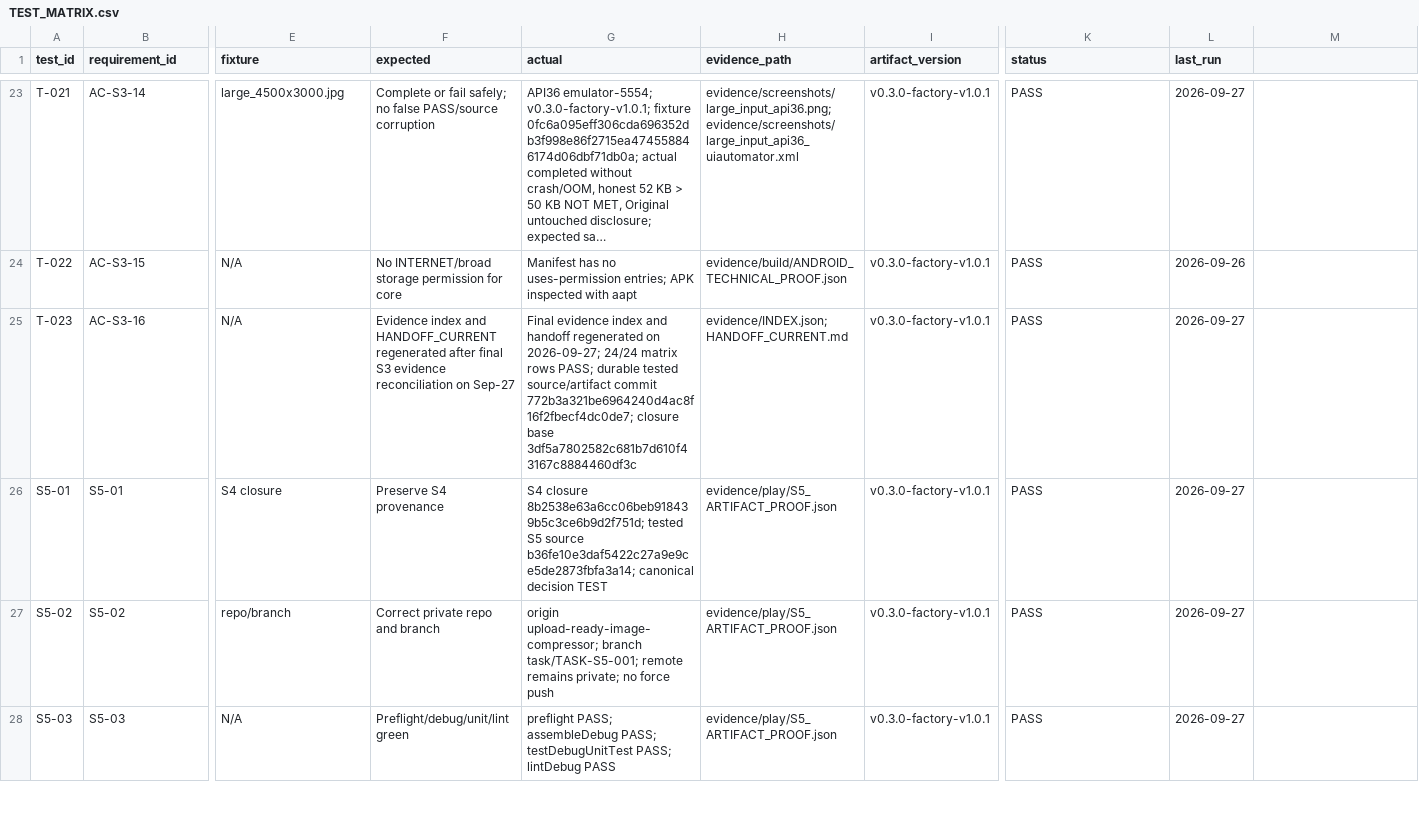
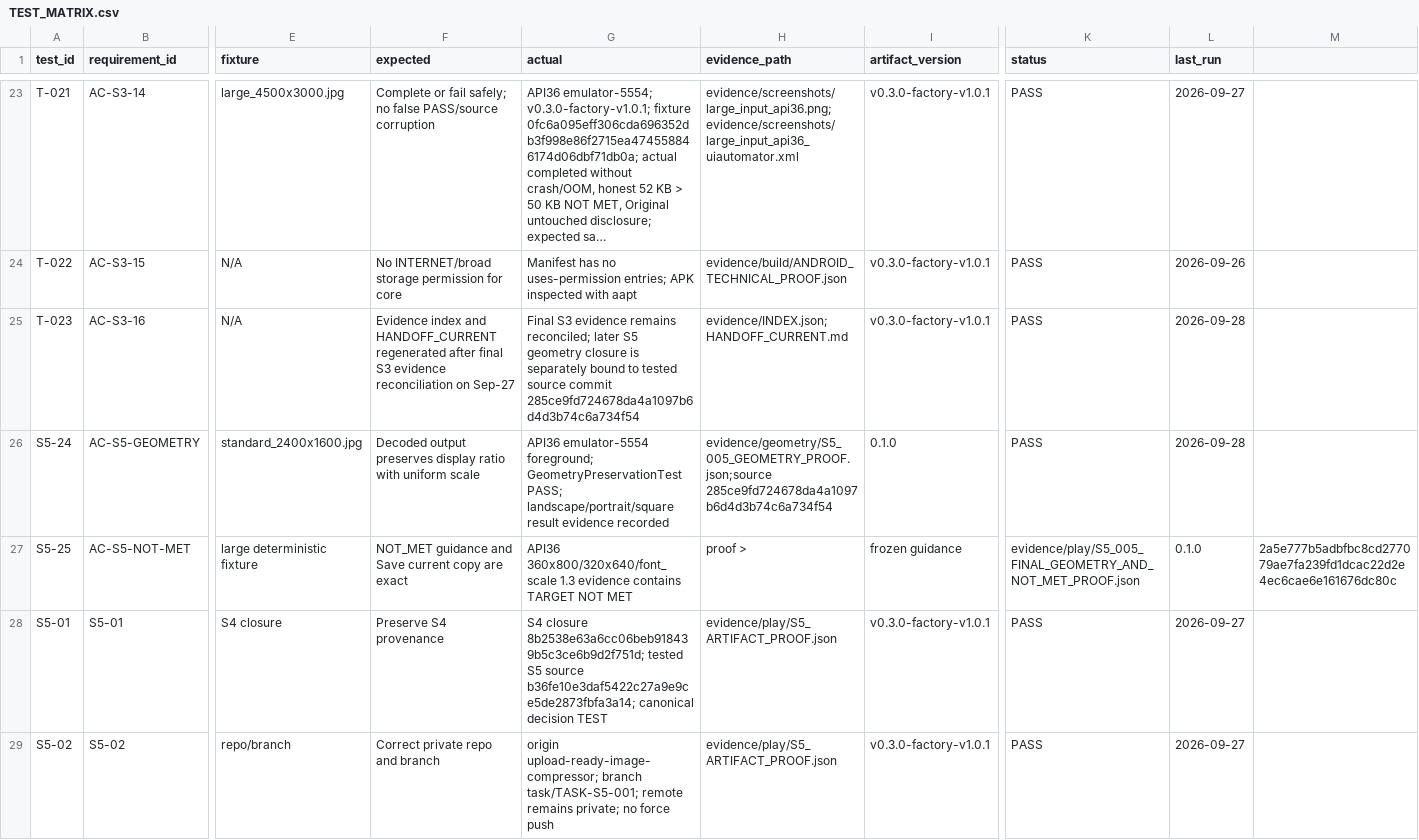
Before and after one commit to whyarby72/upload-ready-image-compressor, a CSV file: TEST_MATRIX.csv, drawn as a sheet; only a part is shown, gaps mark what is left out; the shorter side is filled out with more unchanged rows; long unchanged cells end in …; rows hold the shown columns only; the diff names each change by its address in the sheet, - before the commit and + after, or states it on an @@ line.

Commit message:
docs(s5): close geometry and not-met evidence

```diff
--- a/TEST_MATRIX.csv
+++ b/TEST_MATRIX.csv
-G25 (actual): Final evidence index and handoff regenerated on 2026-09-27; 24/24 matrix rows PASS; durable tested source/artifact commit 772b3a321be6964240d4ac8f16f2fbecf4dc0de7; closure base 3df5a7802582c681b7d610f43167c8884460df3c
+G25 (actual): Final S3 evidence remains reconciled; later S5 geometry closure is separately bound to tested source commit 285ce9fd724678da4a1097b6d4d3b74c6a734f54
-L25 (last_run): 2026-09-27
+L25 (last_run): 2026-09-28
+row 26: S5-24 | AC-S5-GEOMETRY | standard_2400x1600.jpg | Decoded output preserves display ratio with uniform scale | API36 emulator-5554 foreground; GeometryPreservationTest PASS; landscape/portrait/square result evidence recorded | evidence/geometry/S5_005_GEOMETRY_PROOF.json;source 285ce9fd724678da4a1097b6d4d3b74c6a734f54 | 0.1.0 | PASS | 2026-09-28
+row 27: S5-25 | AC-S5-NOT-MET | large deterministic fixture | NOT_MET guidance and Save current copy are exact | API36 360x800/320x640/font_scale 1.3 evidence contains TARGET NOT MET | proof > | frozen guidance | evidence/play/S5_005_FINAL_GEOMETRY_AND_NOT_MET_PROOF.json | 0.1.0 | 2a5e777b5adbfbc8cd277079ae7fa239fd1dcac22d2e4ec6cae6e161676dc80c
```
Also changed, not shown: 18 other files.
